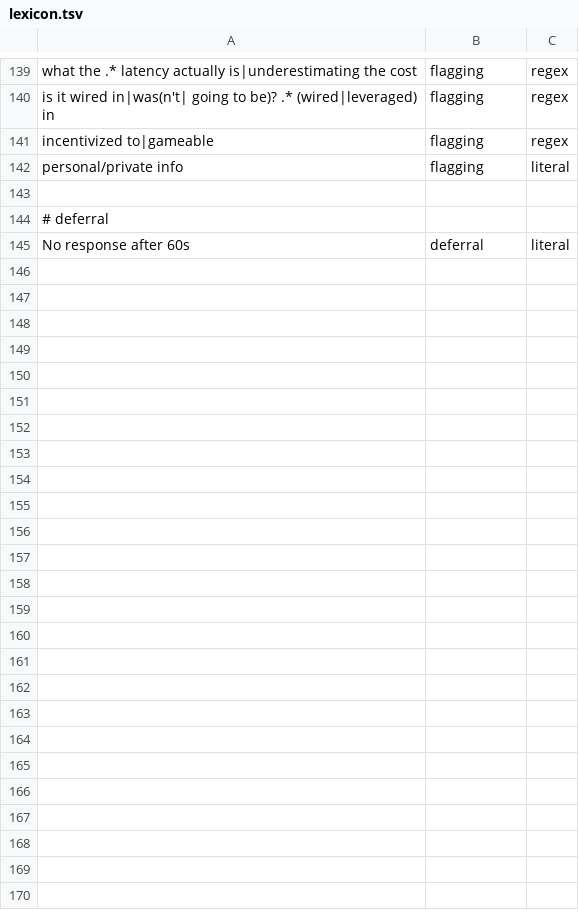
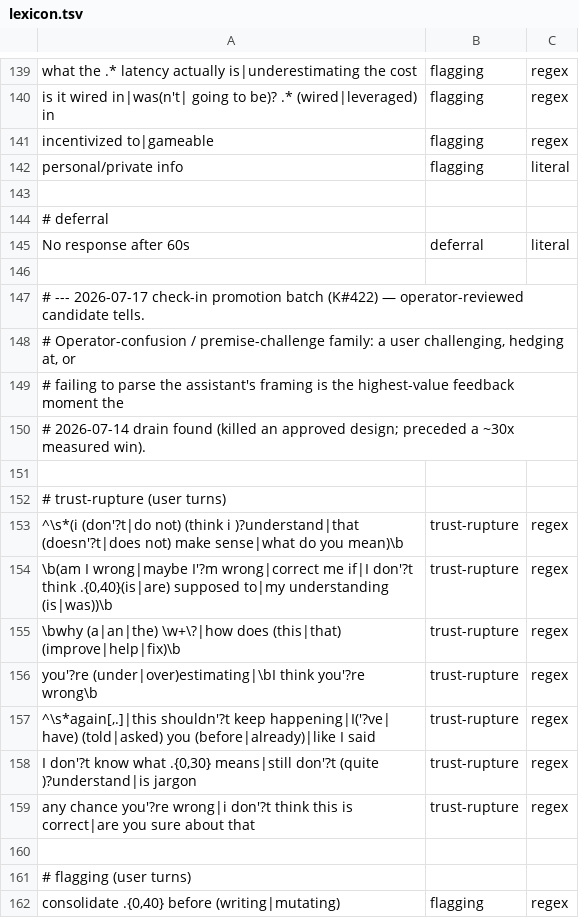
Before and after one commit to Towheads/temperloop, a TSV file: workflows/scripts/drain/lexicon.tsv, drawn as a sheet; only a part is shown, gaps mark what is left out; the diff names each change by its address in the sheet, - before the commit and + after, or states it on an @@ line.

```diff
--- a/workflows/scripts/drain/lexicon.tsv
+++ b/workflows/scripts/drain/lexicon.tsv
+row 146: (empty)
+row 147: # --- 2026-07-17 check-in promotion batch (K#422) — operator-reviewed candidate tells.
+row 148: # Operator-confusion / premise-challenge family: a user challenging, hedging at, or
+row 149: # failing to parse the assistant's framing is the highest-value feedback moment the
+row 150: # 2026-07-14 drain found (killed an approved design; preceded a ~30x measured win).
+row 151: (empty)
+row 152: # trust-rupture (user turns)
+row 153: ^\s*(i (don'?t|do not) (think i )?understand|that (doesn'?t|does not) make sense|what do you mean)\b | trust-rupture | regex
+row 154: \b(am I wrong|maybe I'?m wrong|correct me if|I don'?t think .{0,40}(is|are) supposed to|my understanding (is|was))\b | trust-rupture | regex
+row 155: \bwhy (a|an|the) \w+\?|how does (this|that) (improve|help|fix)\b | trust-rupture | regex
+row 156: you'?re (under|over)estimating|\bI think you'?re wrong\b | trust-rupture | regex
+row 157: ^\s*again[,.]|this shouldn'?t keep happening|I('?ve| have) (told|asked) you (before|already)|like I said | trust-rupture | regex
+row 158: I don'?t know what .{0,30} means|still don'?t (quite )?understand|is jargon | trust-rupture | regex
+row 159: any chance you'?re wrong|i don'?t think this is correct|are you sure about that | trust-rupture | regex
+row 160: (empty)
+row 161: # flagging (user turns)
+row 162: consolidate .{0,40} before (writing|mutating) | flagging | regex
```
Also changed, not shown: workflows/scripts/drain/lexicon-assistant.tsv, 2 other files.
